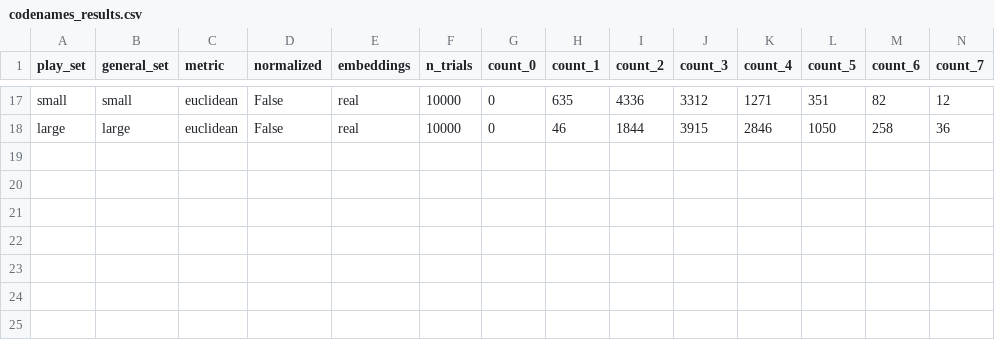
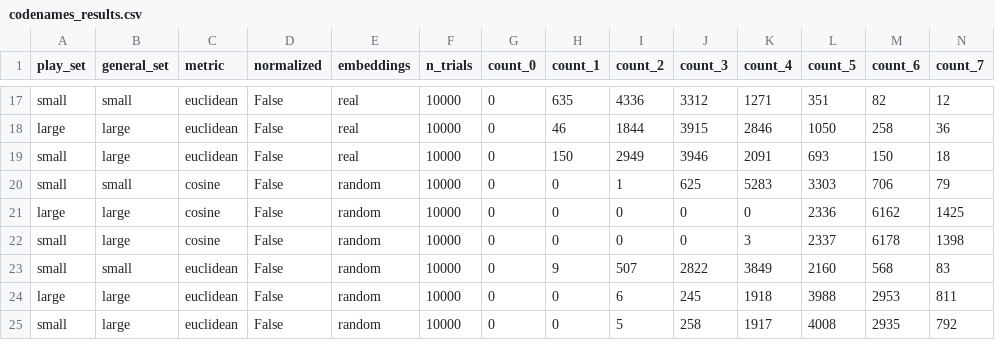
Before and after one commit to janzabkiewicz00-jpg/CodeNames, a CSV file: codenames_results.csv, drawn as a sheet; only a part is shown, gaps mark what is left out; rows hold the shown columns only; the diff names each change by its address in the sheet, - before the commit and + after, or states it on an @@ line.

```diff
--- a/codenames_results.csv
+++ b/codenames_results.csv
+row 19: small | large | euclidean | False | real | 10000 | 0 | 150 | 2949 | 3946 | 2091 | 693 | 150 | 18
+row 20: small | small | cosine | False | random | 10000 | 0 | 0 | 1 | 625 | 5283 | 3303 | 706 | 79
+row 21: large | large | cosine | False | random | 10000 | 0 | 0 | 0 | 0 | 0 | 2336 | 6162 | 1425
+row 22: small | large | cosine | False | random | 10000 | 0 | 0 | 0 | 0 | 3 | 2337 | 6178 | 1398
+row 23: small | small | euclidean | False | random | 10000 | 0 | 9 | 507 | 2822 | 3849 | 2160 | 568 | 83
+row 24: large | large | euclidean | False | random | 10000 | 0 | 0 | 6 | 245 | 1918 | 3988 | 2953 | 811
+row 25: small | large | euclidean | False | random | 10000 | 0 | 0 | 5 | 258 | 1917 | 4008 | 2935 | 792
```
Also changed, not shown: stats/centroid_stats.csv, 3 other files.
